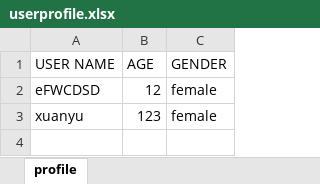
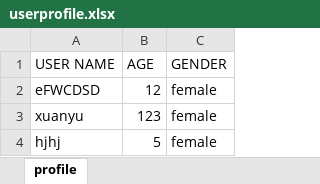
Before and after one commit to IsaiahNaden/GitExercise-TT6L-07, an Excel workbook: userprofile.xlsx, sheet profile, drawn as a sheet; values as stored, in another font and other column widths than the file's, no borders; the diff names each change by its address in the sheet, - before the commit and + after, or states it on an @@ line.

```diff
--- a/userprofile.xlsx (sheet profile)
+++ b/userprofile.xlsx (sheet profile)
+row 4: hjhj | 5 | female
```
Also changed, not shown: 3 other files.
